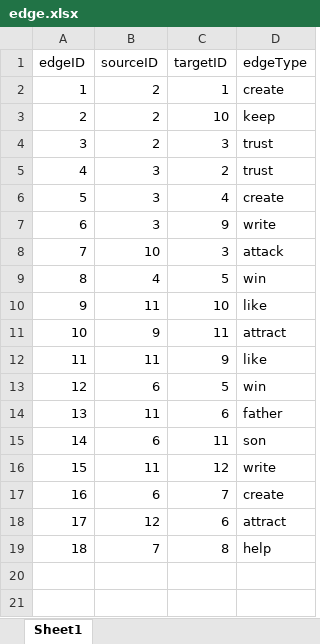
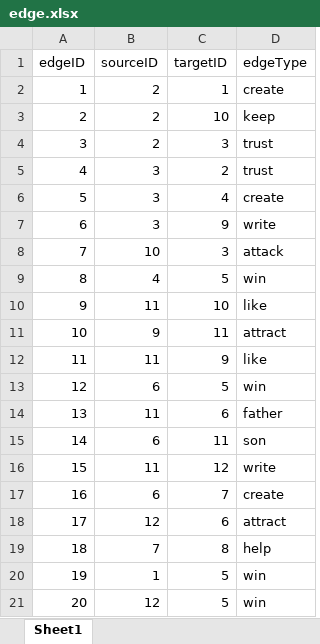
Before and after one commit to Graph-Functional-Dependencies/GFD-Discovery, an Excel workbook: dataset/diy/edge.xlsx, sheet Sheet1, drawn as a sheet; values as stored, in another font and other column widths than the file's, no borders; the diff names each change by its address in the sheet, - before the commit and + after, or states it on an @@ line.

```diff
--- a/dataset/diy/edge.xlsx (sheet Sheet1)
+++ b/dataset/diy/edge.xlsx (sheet Sheet1)
+row 20: 19 | 1 | 5 | win
+row 21: 20 | 12 | 5 | win
```
Also changed, not shown: 7 other files.
